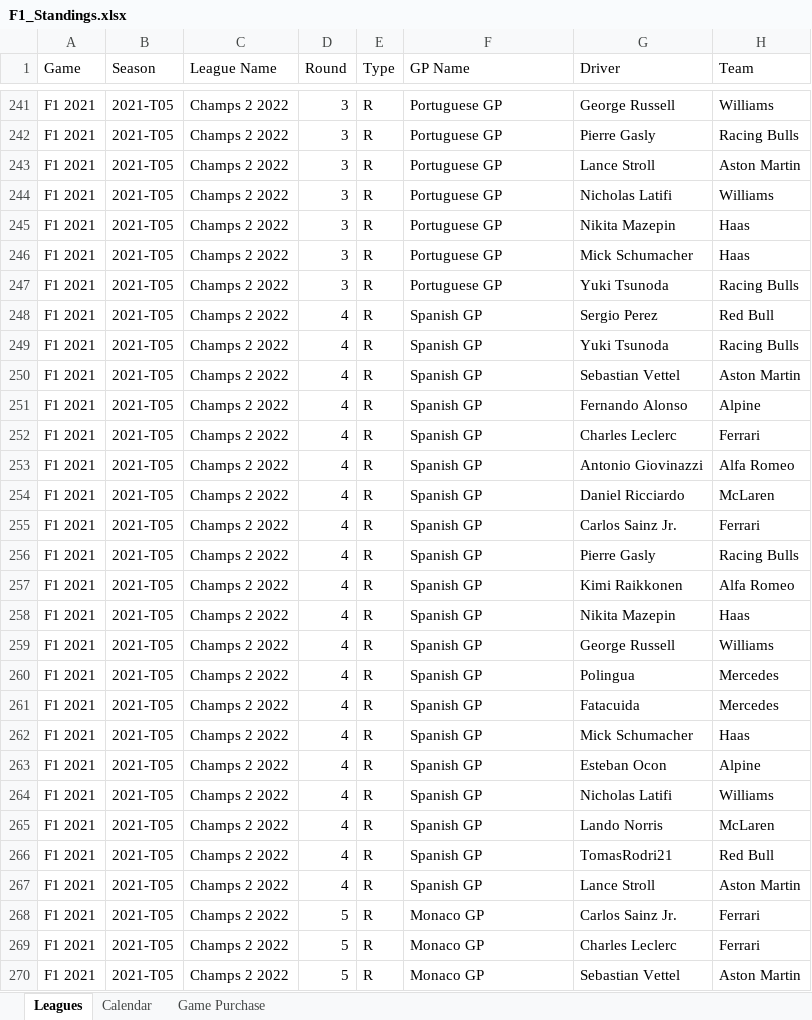
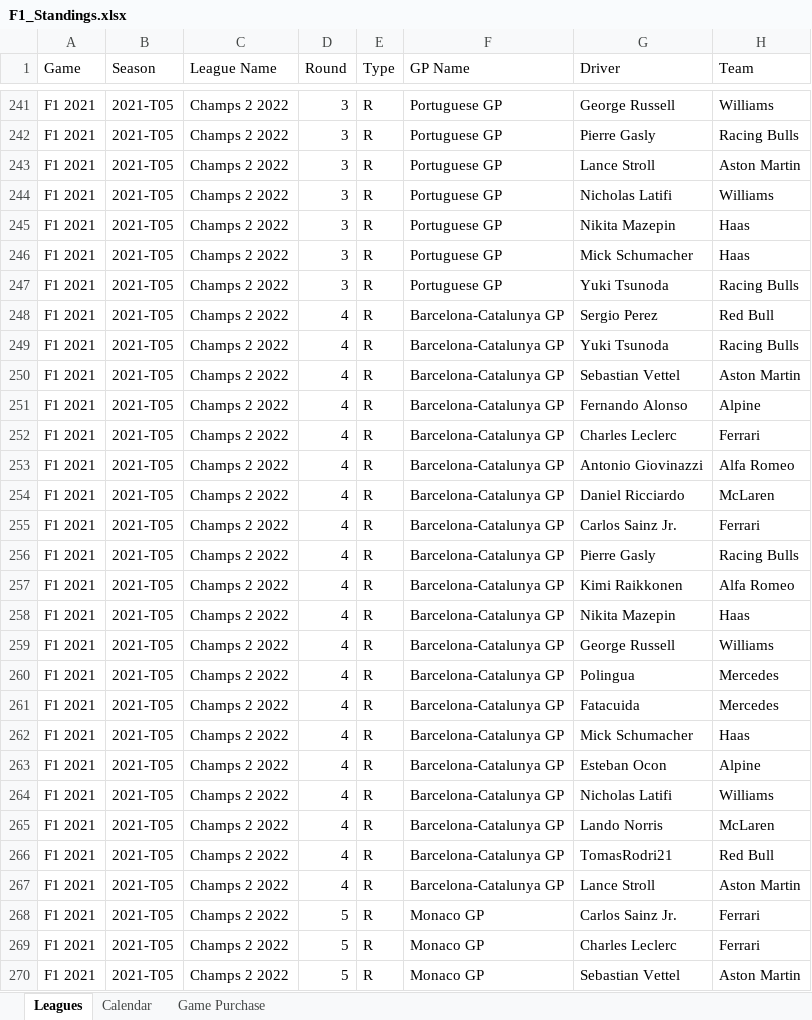
Before and after one commit to rcr1995/f1-game-dashboard, an Excel workbook: F1_Standings.xlsx, sheet Leagues, drawn as a sheet; only a part is shown, gaps mark what is left out; values as stored, in another font and other column widths than the file's, no borders; the diff covers the shown part only; the diff names each change by its address in the sheet, - before the commit and + after, or states it on an @@ line.

Commit message:
Distinguish Barcelona-Catalunya and Spanish GP throughout dashboard

```diff
--- a/F1_Standings.xlsx (sheet Leagues)
+++ b/F1_Standings.xlsx (sheet Leagues)
-F248:F267 (GP Name): Spanish GP
+F248:F267 (GP Name): Barcelona-Catalunya GP
```
Also changed, not shown: 22 added rows, 6 removed rows and 80 edited cells elsewhere in this sheet, sheet Calendar, 2 other files.
